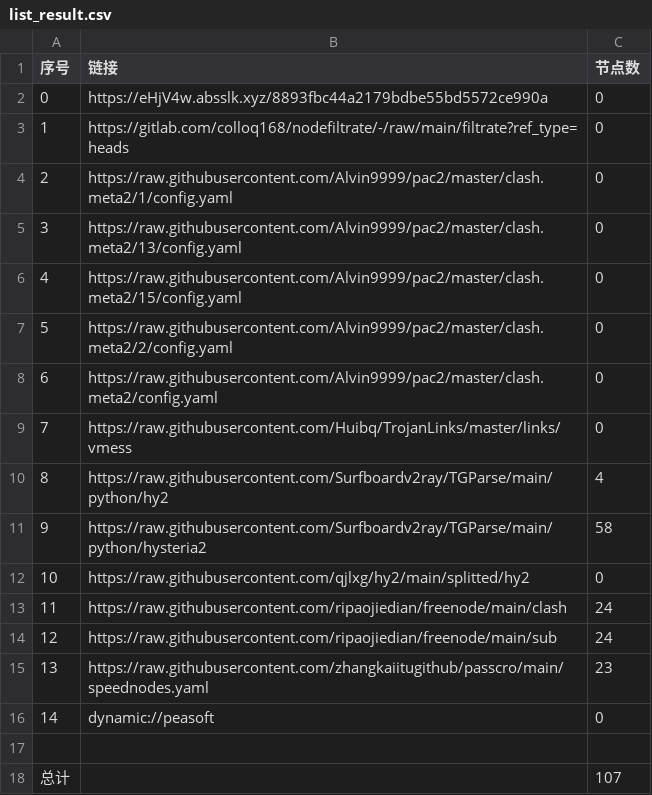
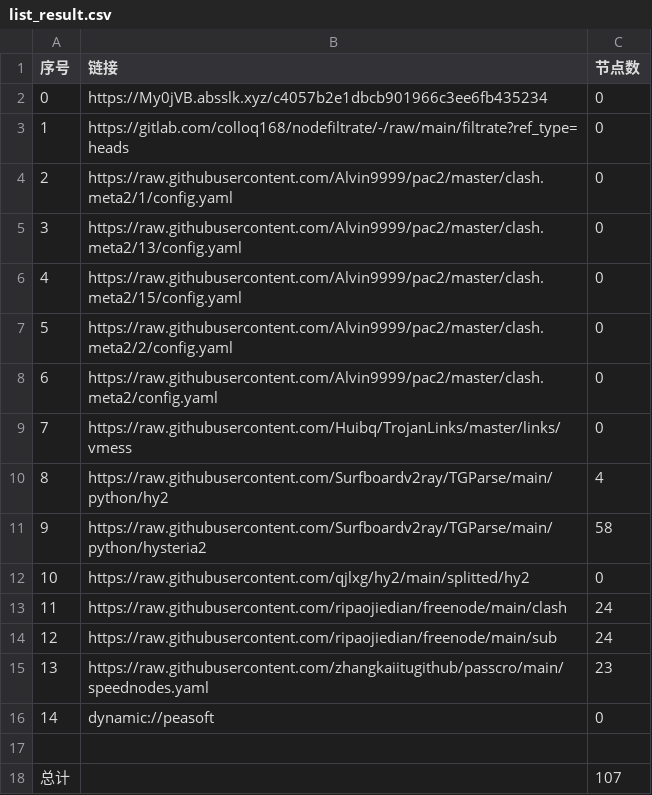
Before and after one commit to q291581201/NoMoreWalls, a CSV file: list_result.csv, drawn as a sheet.

```diff
--- a/list_result.csv
+++ b/list_result.csv
@@ -1,3 +1,3 @@
 序号,链接,节点数
-0,https://eHjV4w.absslk.xyz/8893fbc44a2179bdbe55bd5572ce990a,0
+0,https://My0jVB.absslk.xyz/c4057b2e1dbcb901966c3ee6fb435234,0
 1,https://gitlab.com/colloq168/nodefiltrate/-/raw/main/filtrate?ref_type=heads,0
```
Also changed, not shown: 5 other files.
